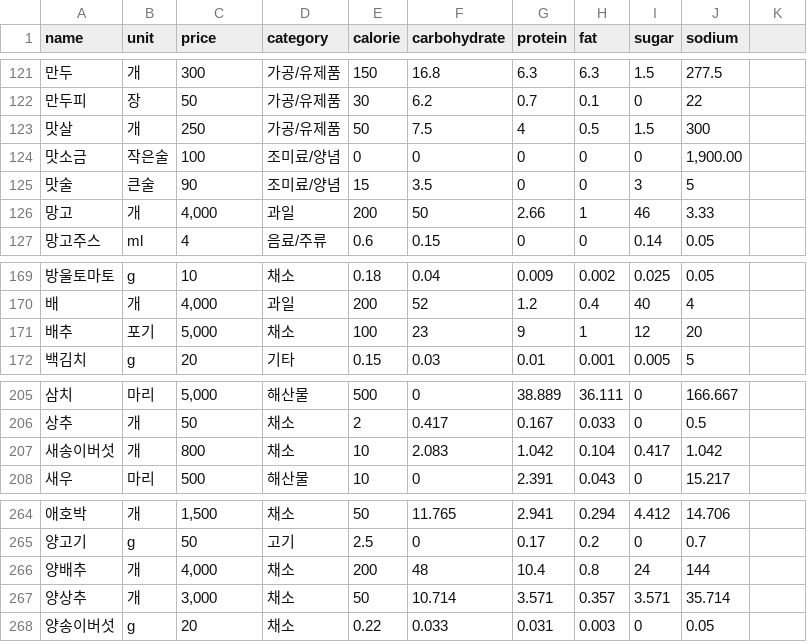
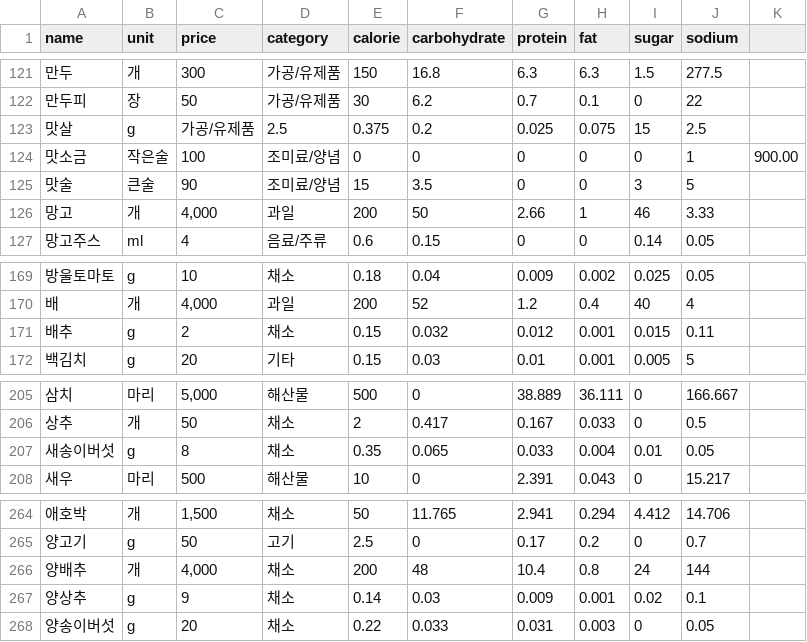
Before and after one commit to Haemeok/Haemeok-backend, a CSV file: src/main/resources/units.csv, drawn as a sheet; only a part is shown, gaps mark what is left out; the diff covers the shown part only.

Commit message:
fix: 재료 데이터 수정

```diff
--- a/src/main/resources/units.csv
+++ b/src/main/resources/units.csv
@@ -122,4 +122,4 @@ name,unit,price,category,calorie,carbohydrate,protein,fat,sugar,sodium
 만두피,장,50,가공/유제품,30,6.2,0.7,0.1,0,22
-맛살,개,250,가공/유제품,50,7.5,4,0.5,1.5,300
-맛소금,작은술,100,조미료/양념,0,0,0,0,0,"1,900.00"
+맛살,g,가공/유제품,2.5,0.375,0.2,0.025,0.075,15,2.5
+맛소금,작은술,100,조미료/양념,0,0,0,0,0,1,900.00
 맛술,큰술,90,조미료/양념,15,3.5,0,0,3,5
@@ -170,3 +170,3 @@ name,unit,price,category,calorie,carbohydrate,protein,fat,sugar,sodium
 배,개,"4,000",과일,200,52,1.2,0.4,40,4
-배추,포기,"5,000",채소,100,23,9,1,12,20
+배추,g,2,채소,0.15,0.032,0.012,0.001,0.015,0.11
 백김치,g,20,기타,0.15,0.03,0.01,0.001,0.005,5
@@ -206,3 +206,3 @@ name,unit,price,category,calorie,carbohydrate,protein,fat,sugar,sodium
 상추,개,50,채소,2,0.417,0.167,0.033,0,0.5
-새송이버섯,개,800,채소,10,2.083,1.042,0.104,0.417,1.042
+새송이버섯,g,8,채소,0.35,0.065,0.033,0.004,0.01,0.05
 새우,마리,500,해산물,10,0,2.391,0.043,0,15.217
@@ -266,3 +266,3 @@ name,unit,price,category,calorie,carbohydrate,protein,fat,sugar,sodium
 양배추,개,"4,000",채소,200,48,10.4,0.8,24,144
-양상추,개,"3,000",채소,50,10.714,3.571,0.357,3.571,35.714
+양상추,g,9,채소,0.14,0.03,0.009,0.001,0.02,0.1
 양송이버섯,g,20,채소,0.22,0.033,0.031,0.003,0,0.05
```
Also changed, not shown: 16 edited cells elsewhere in this file.
